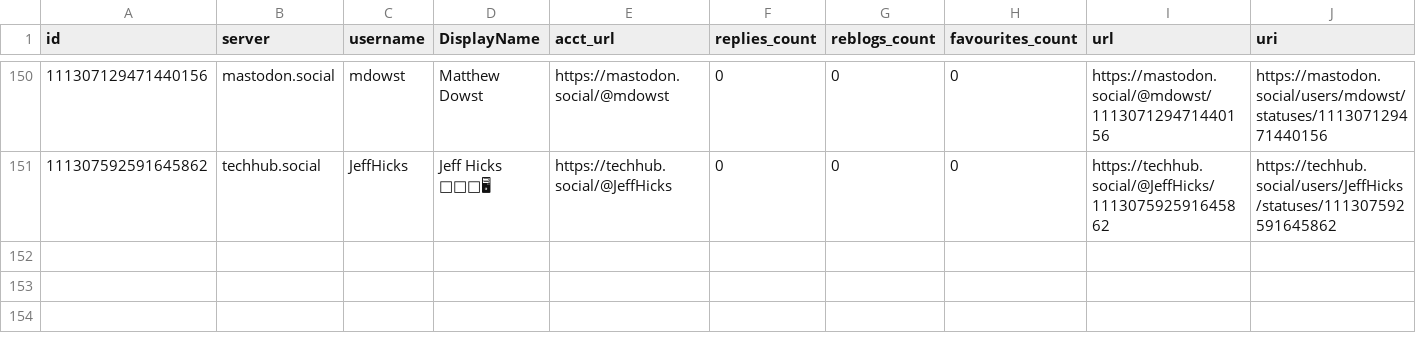
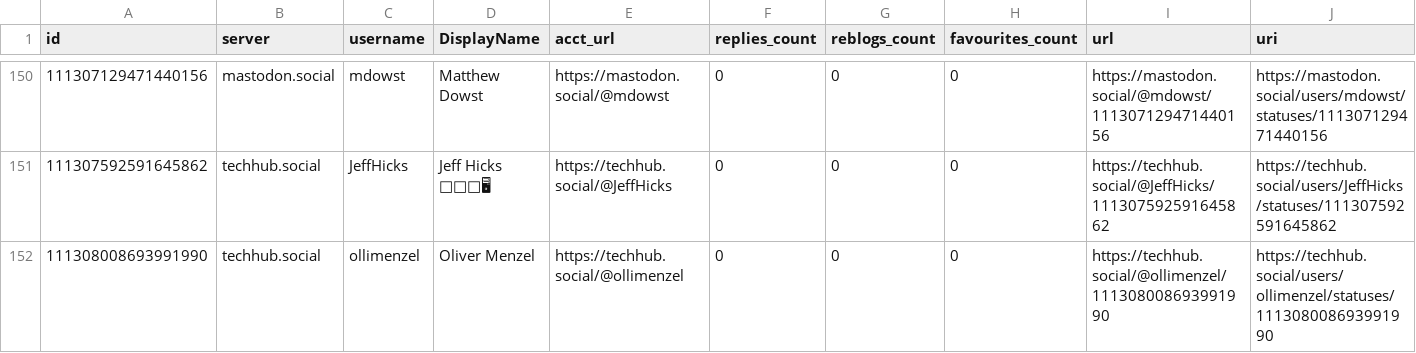
Before and after one commit to mdowst/PowerShell-Mastodon-Report, a CSV file: Data/2023-10.csv, drawn as a sheet; only a part is shown, gaps mark what is left out; rows hold the shown columns only; the diff names each change by its address in the sheet, - before the commit and + after, or states it on an @@ line.

```diff
--- a/Data/2023-10.csv
+++ b/Data/2023-10.csv
+row 152: 111308008693991990 | techhub.social | ollimenzel | Oliver Menzel | https://techhub.social/@ollimenzel | 0 | 0 | 0 | https://techhub.social/@ollimenzel/111308008693991990 | https://techhub.social/users/ollimenzel/statuses/111308008693991990
```
Also changed, not shown: 5 other files.
